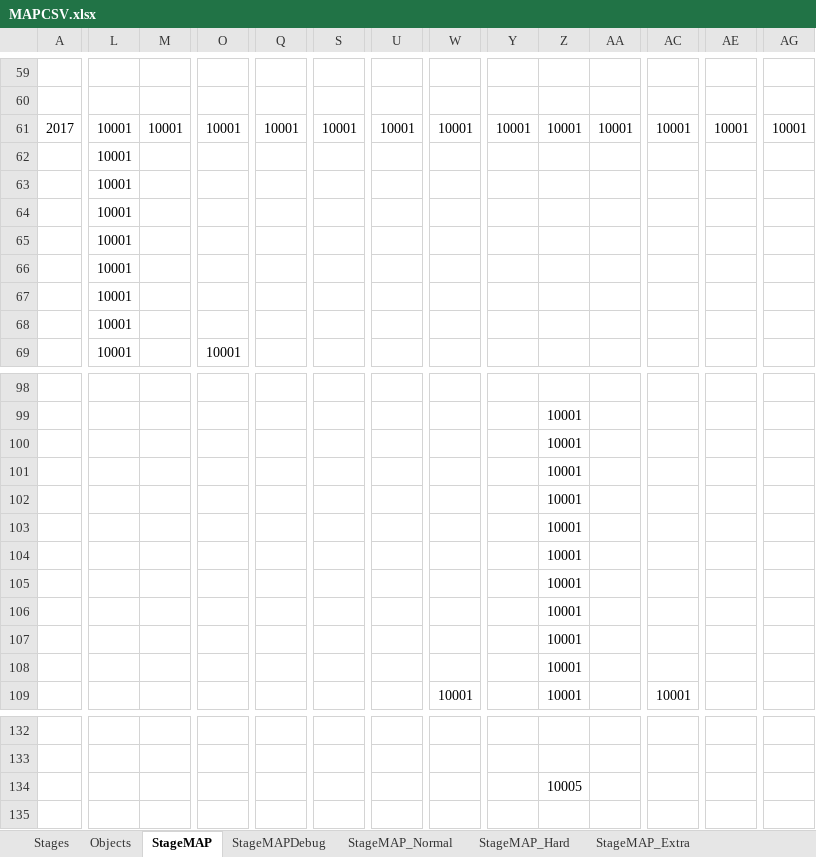
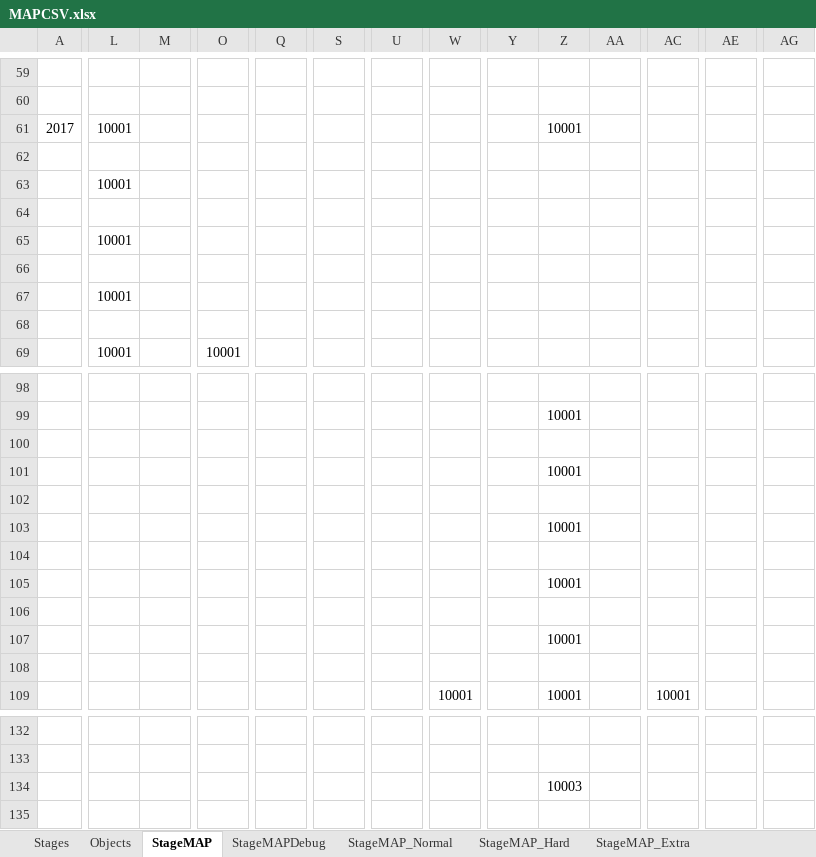
Before and after one commit to xtatrax/oldPrj-SchoolTask_BomberProject-public, an Excel workbook: BomberProject/media/Map/MAPCSV.xlsx, sheet StageMAP, drawn as a sheet; only a part is shown, gaps mark what is left out; values as stored, in another font and other column widths than the file's, no cell formats; removed rows and columns are numbered as before the commit, all else as after; rows hold the shown columns only; the diff covers the shown part only; the diff names each change by its address in the sheet, - before the commit and + after, or states it on an @@ line.

```diff
--- a/BomberProject/media/Map/MAPCSV.xlsx (sheet StageMAP)
+++ b/BomberProject/media/Map/MAPCSV.xlsx (sheet StageMAP)
-M61: 10001
+M61: (empty)
-O61: 10001
+O61: (empty)
-Q61: 10001
+Q61: (empty)
-S61: 10001
+S61: (empty)
-U61: 10001
+U61: (empty)
-W61: 10001
+W61: (empty)
-Y61: 10001
+Y61: (empty)
-AA61: 10001
+AA61: (empty)
-AC61: 10001
+AC61: (empty)
-AE61: 10001
+AE61: (empty)
-AG61: 10001
+AG61: (empty)
+row 62: (empty)
+row 64: (empty)
+row 66: (empty)
-row 65:  | 10001
-row 66:  | 10001
-row 67:  | 10001
-L68: 10001
+L68: (empty)
+row 100: (empty)
+row 102: (empty)
+row 104: (empty)
+row 106: (empty)
@@ row 104 moved to row 327: 10001 @@
@@ row 105 moved to row 329: 10001 @@
-row 106:  |  |  |  |  |  |  |  |  | 10001
-row 107:  |  |  |  |  |  |  |  |  | 10001
-Z108: 10001
+Z108: (empty)
-row 134:  |  |  |  |  |  |  |  |  | 10005
+row 134:  |  |  |  |  |  |  |  |  | 10003
```
Also changed, not shown: 63 added rows, 65 removed rows, 7 moved rows and 63 edited cells elsewhere in this sheet, sheet StageMAP_Normal, sheet Stages, sheet Objects, cell formats, 6 other files.
